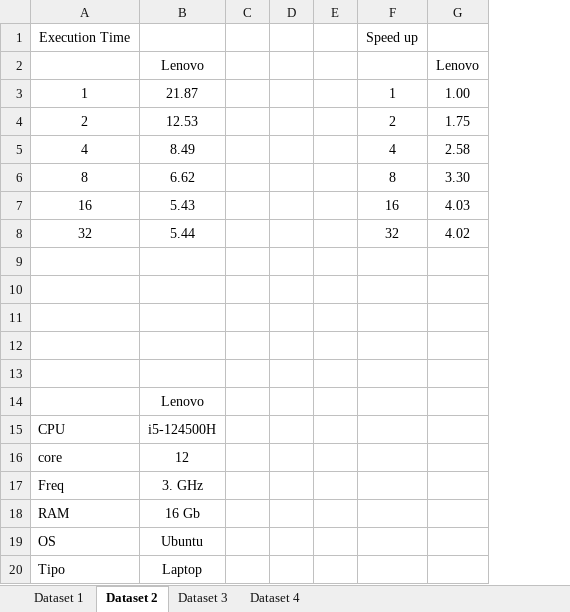
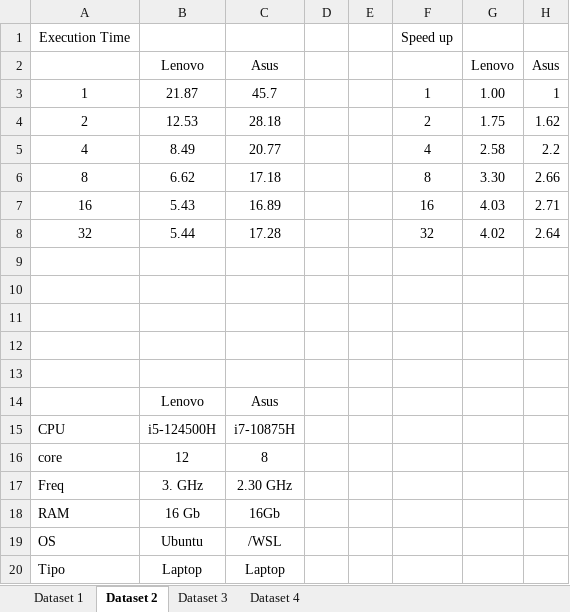
Before and after one commit to Joao-HSC/Photo-edit, an Excel workbook: Projeto PConc.xlsx, sheet Dataset 2, drawn as a sheet; values as stored, in another font and other column widths than the file's, no borders; charts and pictures not drawn; removed rows and columns are numbered as before the commit, all else as after; the diff names each change by its address in the sheet, - before the commit and + after, or states it on an @@ line.

```diff
--- a/Projeto PConc.xlsx (sheet Dataset 2)
+++ b/Projeto PConc.xlsx (sheet Dataset 2)
-column C, empty
+column C, rows 2-20: Asus | 45.7 | 28.18 | 20.77 | 17.18 | 16.89 | 17.28 |  |  |  |  |  | Asus | i7-10875H | 8 | 2.30 GHz | 16Gb | /WSL | Laptop
+column H, rows 2-8: Asus | 1 | 1.62 | 2.2 | 2.66 | 2.71 | 2.64
```
Also changed, not shown: sheet Dataset 4, sheet Dataset 3, sheet Dataset 1, charts or pictures, 4 other files.
